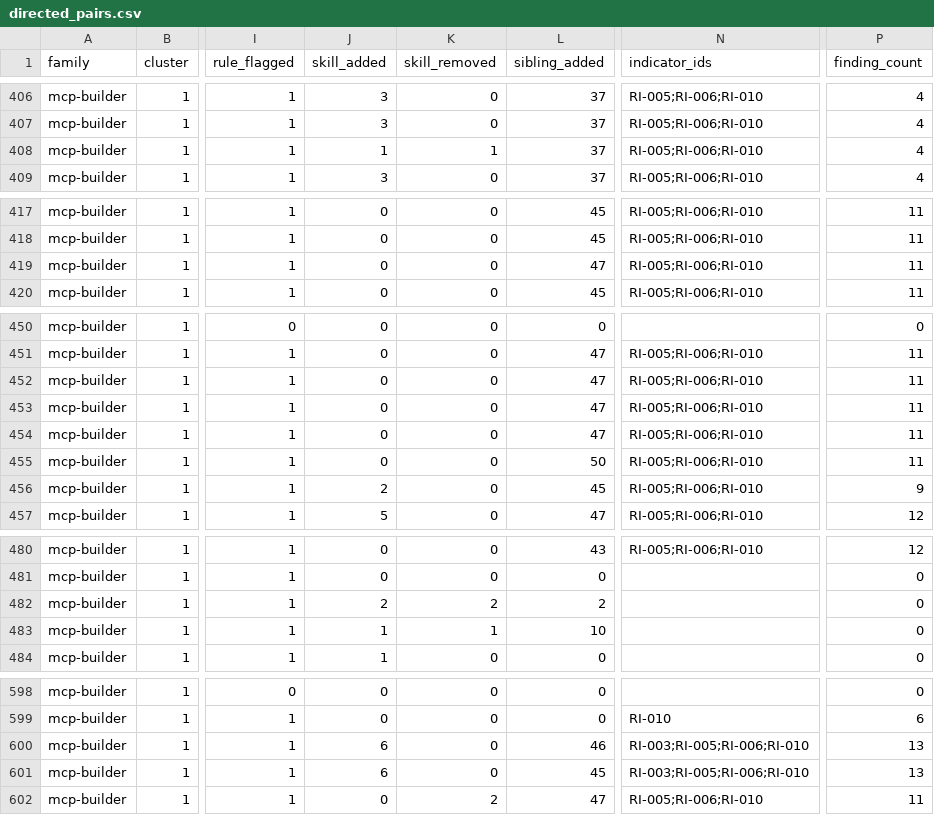
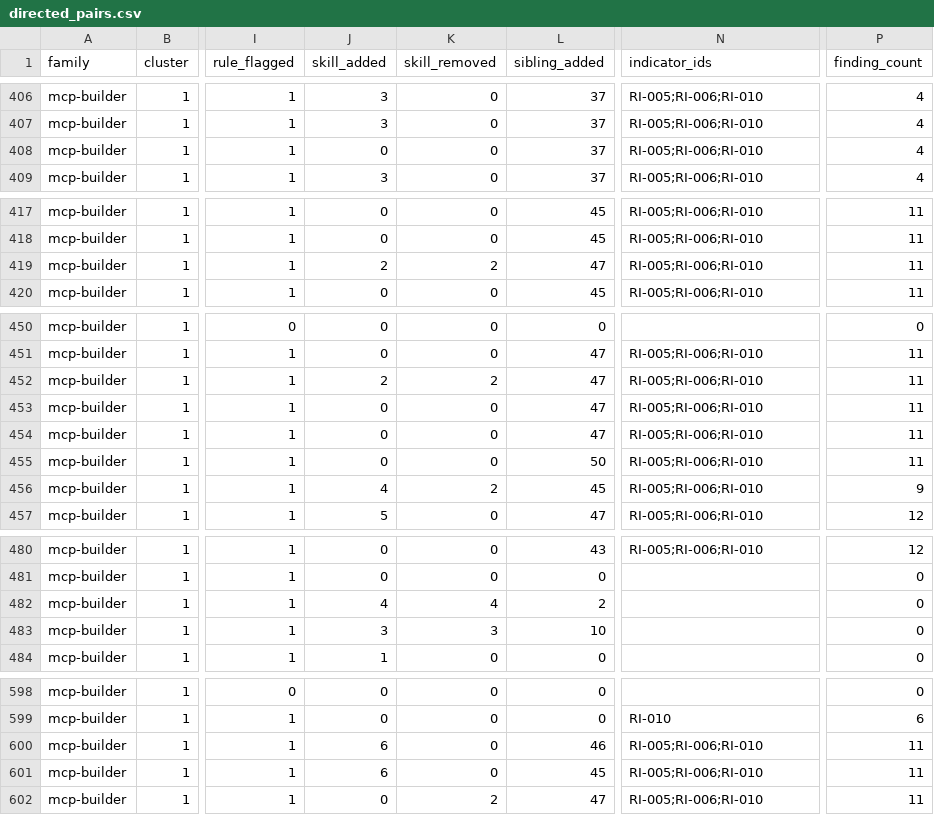
Before and after one commit to umdnp/csc580-project8, a CSV file: notebooks/end_to_end_pipeline/sprint3/results3/review/directed_pairs.csv, drawn as a sheet; only a part is shown, gaps mark what is left out; the diff covers the shown part only; the diff names each change by its address in the sheet, - before the commit and + after, or states it on an @@ line.

```diff
--- a/notebooks/end_to_end_pipeline/sprint3/results3/review/directed_pairs.csv
+++ b/notebooks/end_to_end_pipeline/sprint3/results3/review/directed_pairs.csv
-J408 (skill_added): 1
+J408 (skill_added): 0
-K408 (skill_removed): 1
+K408 (skill_removed): 0
-J419 (skill_added): 0
+J419 (skill_added): 2
-K419 (skill_removed): 0
+K419 (skill_removed): 2
-J452 (skill_added): 0
+J452 (skill_added): 2
-K452 (skill_removed): 0
+K452 (skill_removed): 2
-J456 (skill_added): 2
+J456 (skill_added): 4
-K456 (skill_removed): 0
+K456 (skill_removed): 2
-J482 (skill_added): 2
+J482 (skill_added): 4
-K482 (skill_removed): 2
+K482 (skill_removed): 4
-J483 (skill_added): 1
+J483 (skill_added): 3
-K483 (skill_removed): 1
+K483 (skill_removed): 3
-N600:N601 (indicator_ids): RI-003;RI-005;RI-006;RI-010
+N600:N601 (indicator_ids): RI-005;RI-006;RI-010
-P600:P601 (finding_count): 13
+P600:P601 (finding_count): 11
```
Also changed, not shown: 60 edited cells elsewhere in this file, notebooks/end_to_end_pipeline/sprint3/results3/audit/processing_summary.csv, notebooks/end_to_end_pipeline/sprint3/results3/manual-review/directed-pairs/annotations_template.csv, 16 other files.
